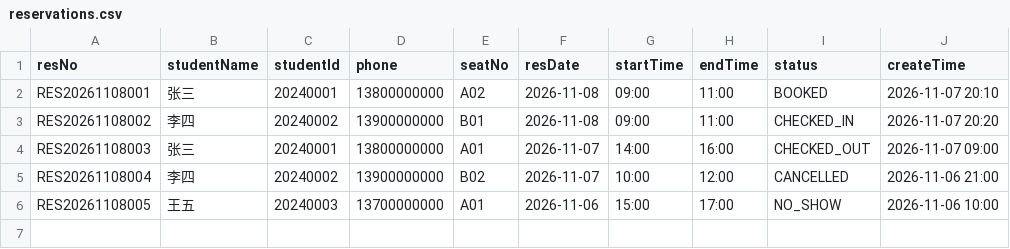
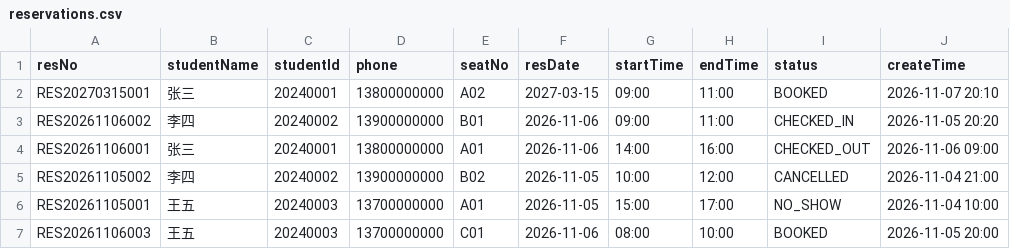
Before and after one commit to STU-team/Study_Room_Reservation, a CSV file: docs/assets/demo-data/reservations.csv, drawn as a sheet.

```diff
--- a/docs/assets/demo-data/reservations.csv
+++ b/docs/assets/demo-data/reservations.csv
@@ -1,6 +1,7 @@
 resNo,studentName,studentId,phone,seatNo,resDate,startTime,endTime,status,createTime
-RES20261108001,张三,20240001,13800000000,A02,2026-11-08,09:00,11:00,BOOKED,2026-11-07 20:10
-RES20261108002,李四,20240002,13900000000,B01,2026-11-08,09:00,11:00,CHECKED_IN,2026-11-07 20:20
-RES20261108003,张三,20240001,13800000000,A01,2026-11-07,14:00,16:00,CHECKED_OUT,2026-11-07 09:00
-RES20261108004,李四,20240002,13900000000,B02,2026-11-07,10:00,12:00,CANCELLED,2026-11-06 21:00
-RES20261108005,王五,20240003,13700000000,A01,2026-11-06,15:00,17:00,NO_SHOW,2026-11-06 10:00
+RES20270315001,张三,20240001,13800000000,A02,2027-03-15,09:00,11:00,BOOKED,2026-11-07 20:10
+RES20261106002,李四,20240002,13900000000,B01,2026-11-06,09:00,11:00,CHECKED_IN,2026-11-05 20:20
+RES20261106001,张三,20240001,13800000000,A01,2026-11-06,14:00,16:00,CHECKED_OUT,2026-11-06 09:00
+RES20261105002,李四,20240002,13900000000,B02,2026-11-05,10:00,12:00,CANCELLED,2026-11-04 21:00
+RES20261105001,王五,20240003,13700000000,A01,2026-11-05,15:00,17:00,NO_SHOW,2026-11-04 10:00
+RES20261106003,王五,20240003,13700000000,C01,2026-11-06,08:00,10:00,BOOKED,2026-11-05 20:00
```
Also changed, not shown: docs/assets/demo-data/checkin_records.csv, 6 other files.
